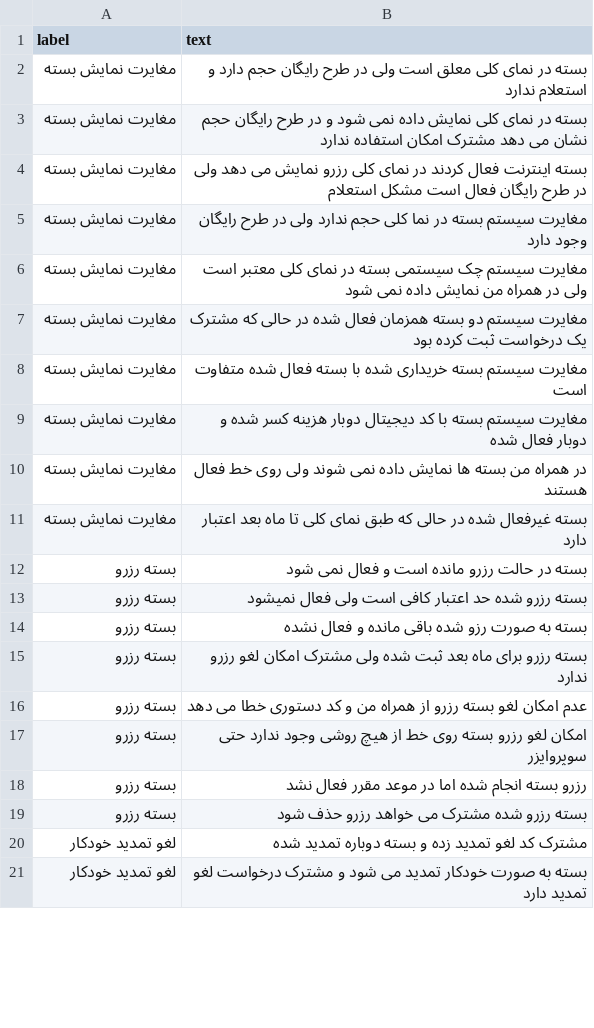
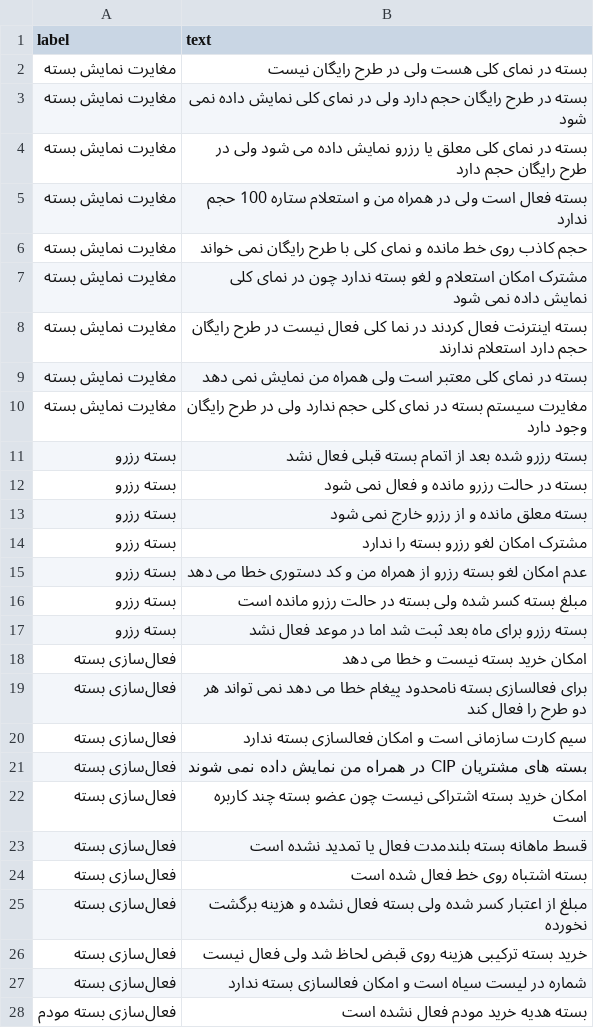
Before and after one commit to mr-moeini/rubika_bot_prcategory, a CSV file: bot/data/seed_training.csv, drawn as a sheet; only a part is shown; the diff covers the shown part only.

Commit message:
Implement analysis prompt: exclusion rules, 13 categories, Summerty sheet, removed/borderline reports; add scheduled run workflow using secrets

```diff
--- a/bot/data/seed_training.csv
+++ b/bot/data/seed_training.csv
@@ -1,21 +1,28 @@
 label,text
-مغایرت نمایش بسته,بسته در نمای کلی معلق است ولی در طرح رایگان حجم دارد و استعلام ندارد
-مغایرت نمایش بسته,بسته در نمای کلی نمایش داده نمی شود و در طرح رایگان حجم نشان می دهد مشترک امکان استفاده ندارد
-مغایرت نمایش بسته,بسته اینترنت فعال کردند در نمای کلی رزرو نمایش می دهد ولی در طرح رایگان فعال است مشکل استعلام
-مغایرت نمایش بسته,مغایرت سیستم بسته در نما کلی حجم ندارد ولی در طرح رایگان وجود دارد
-مغایرت نمایش بسته,مغایرت سیستم چک سیستمی بسته در نمای کلی معتبر است ولی در همراه من نمایش داده نمی شود
-مغایرت نمایش بسته,مغایرت سیستم دو بسته همزمان فعال شده در حالی که مشترک یک درخواست ثبت کرده بود
-مغایرت نمایش بسته,مغایرت سیستم بسته خریداری شده با بسته فعال شده متفاوت است
-مغایرت نمایش بسته,مغایرت سیستم بسته با کد دیجیتال دوبار هزینه کسر شده و دوبار فعال شده
-مغایرت نمایش بسته,در همراه من بسته ها نمایش داده نمی شوند ولی روی خط فعال هستند
-مغایرت نمایش بسته,بسته غیرفعال شده در حالی که طبق نمای کلی تا ماه بعد اعتبار دارد
-بسته رزرو,بسته در حالت رزرو مانده است و فعال نمی شود
-بسته رزرو,بسته رزرو شده حد اعتبار کافی است ولی فعال نمیشود
-بسته رزرو,بسته به صورت رزو شده باقی مانده و فعال نشده
-بسته رزرو,بسته رزرو برای ماه بعد ثبت شده ولی مشترک امکان لغو رزرو ندارد
+مغایرت نمایش بسته,بسته در نمای کلی هست ولی در طرح رایگان نیست
+مغایرت نمایش بسته,بسته در طرح رایگان حجم دارد ولی در نمای کلی نمایش داده نمی شود
+مغایرت نمایش بسته,بسته در نمای کلی معلق یا رزرو نمایش داده می شود ولی در طرح رایگان حجم دارد
+مغایرت نمایش بسته,بسته فعال است ولی در همراه من و استعلام ستاره 100 حجم ندارد
+مغایرت نمایش بسته,حجم کاذب روی خط مانده و نمای کلی با طرح رایگان نمی خواند
+مغایرت نمایش بسته,مشترک امکان استعلام و لغو بسته ندارد چون در نمای کلی نمایش داده نمی شود
+مغایرت نمایش بسته,بسته اینترنت فعال کردند در نما کلی فعال نیست در طرح رایگان حجم دارد استعلام ندارند
+مغایرت نمایش بسته,بسته در نمای کلی معتبر است ولی همراه من نمایش نمی دهد
+مغایرت نمایش بسته,مغایرت سیستم بسته در نمای کلی حجم ندارد ولی در طرح رایگان وجود دارد
+بسته رزرو,بسته رزرو شده بعد از اتمام بسته قبلی فعال نشد
+بسته رزرو,بسته در حالت رزرو مانده و فعال نمی شود
+بسته رزرو,بسته معلق مانده و از رزرو خارج نمی شود
+بسته رزرو,مشترک امکان لغو رزرو بسته را ندارد
 بسته رزرو,عدم امکان لغو بسته رزرو از همراه من و کد دستوری خطا می دهد
-بسته رزرو,امکان لغو رزرو بسته روی خط از هیچ روشی وجود ندارد حتی سوپروایزر
-بسته رزرو,رزرو بسته انجام شده اما در موعد مقرر فعال نشد
-بسته رزرو,بسته رزرو شده مشترک می خواهد رزرو حذف شود
-لغو تمدید خودکار,مشترک کد لغو تمدید زده و بسته دوباره تمدید شده
-لغو تمدید خودکار,بسته به صورت خودکار تمدید می شود و مشترک درخواست لغو تمدید دارد
+بسته رزرو,مبلغ بسته کسر شده ولی بسته در حالت رزرو مانده است
+بسته رزرو,بسته رزرو برای ماه بعد ثبت شد اما در موعد فعال نشد
+فعال‌سازی بسته,امکان خرید بسته نیست و خطا می دهد
+فعال‌سازی بسته,برای فعالسازی بسته نامحدود پیغام خطا می دهد نمی تواند هر دو طرح را فعال کند
+فعال‌سازی بسته,سیم کارت سازمانی است و امکان فعالسازی بسته ندارد
+فعال‌سازی بسته,بسته های مشتریان CIP در همراه من نمایش داده نمی شوند
+فعال‌سازی بسته,امکان خرید بسته اشتراکی نیست چون عضو بسته چند کاربره است
+فعال‌سازی بسته,قسط ماهانه بسته بلندمدت فعال یا تمدید نشده است
+فعال‌سازی بسته,بسته اشتباه روی خط فعال شده است
+فعال‌سازی بسته,مبلغ از اعتبار کسر شده ولی بسته فعال نشده و هزینه برگشت نخورده
+فعال‌سازی بسته,خرید بسته ترکیبی هزینه روی قبض لحاظ شد ولی فعال نیست
+فعال‌سازی بسته,شماره در لیست سیاه است و امکان فعالسازی بسته ندارد
+فعال‌سازی بسته مودم,بسته هدیه خرید مودم فعال نشده است
```
Also changed, not shown: 30 added rows, 23 removed rows and 25 edited cells elsewhere in this file, 10 other files.
